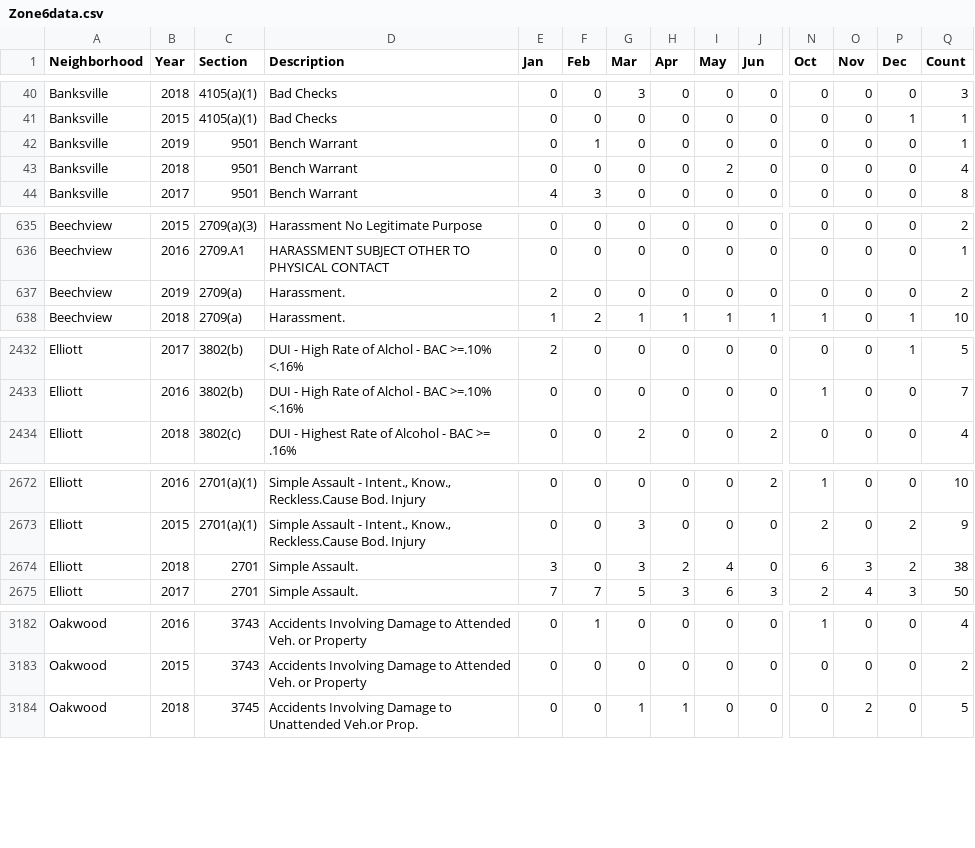
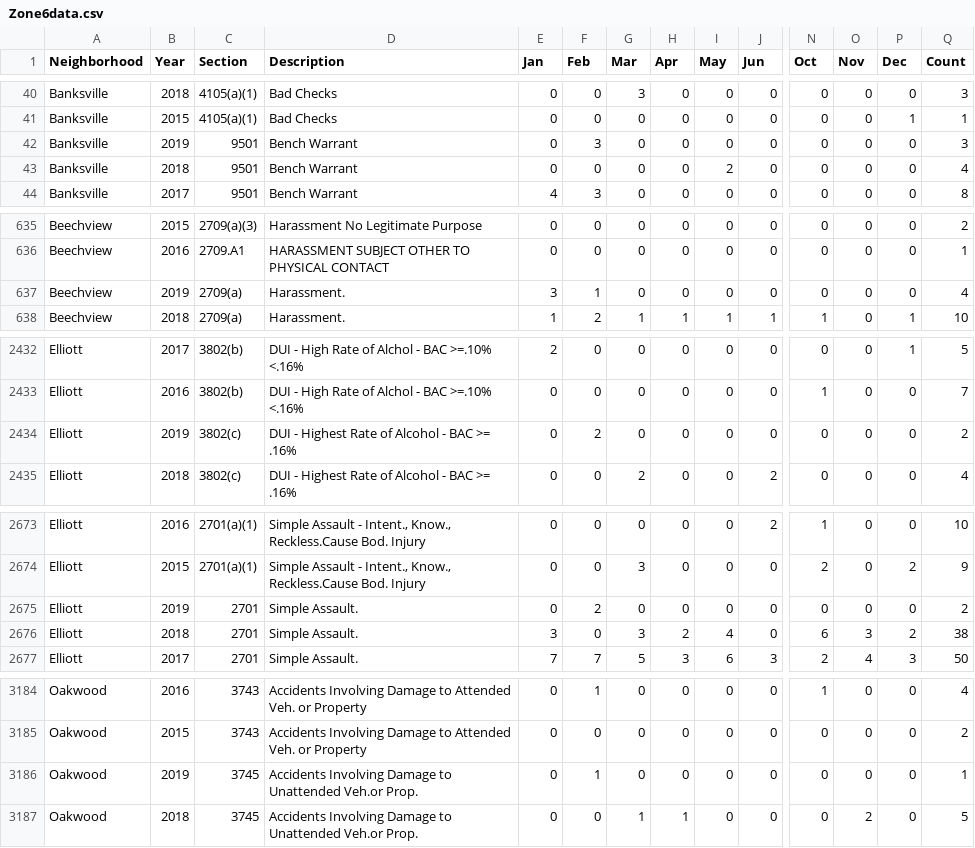
Before and after one commit to mhowe0422/mhowe0422.github.io, a CSV file: Zone6/Zone6data.csv, drawn as a sheet; only a part is shown, gaps mark what is left out; rows hold the shown columns only; the diff covers the shown part only; the diff names each change by its address in the sheet, - before the commit and + after, or states it on an @@ line.

```diff
--- a/Zone6/Zone6data.csv
+++ b/Zone6/Zone6data.csv
-F42 (Feb): 1
+F42 (Feb): 3
-Q42 (Count): 1
+Q42 (Count): 3
-E637 (Jan): 2
+E637 (Jan): 3
-F637 (Feb): 0
+F637 (Feb): 1
-Q637 (Count): 2
+Q637 (Count): 4
+row 2434: Elliott | 2019 | 3802(c) | DUI - Highest Rate of Alcohol - BAC >= .16% | 0 | 2 | 0 | 0 | 0 | 0 | 0 | 0 | 0 | 2
+row 2675: Elliott | 2019 | 2701 | Simple Assault. | 0 | 2 | 0 | 0 | 0 | 0 | 0 | 0 | 0 | 2
+row 3186: Oakwood | 2019 | 3745 | Accidents Involving Damage to Unattended Veh.or Prop. | 0 | 1 | 0 | 0 | 0 | 0 | 0 | 0 | 0 | 1
```
Also changed, not shown: 1 moved row and 16 edited cells elsewhere in this file, 1 other file.
